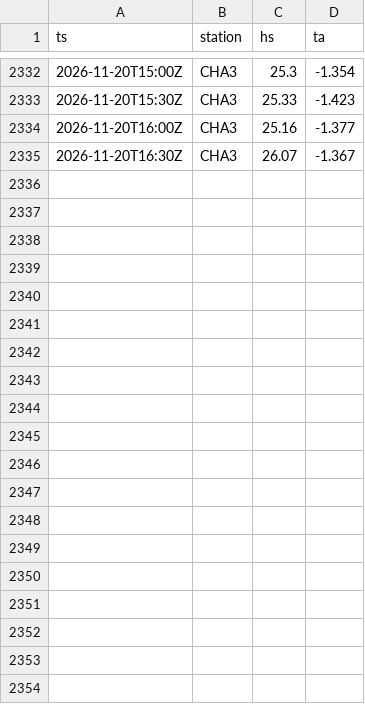
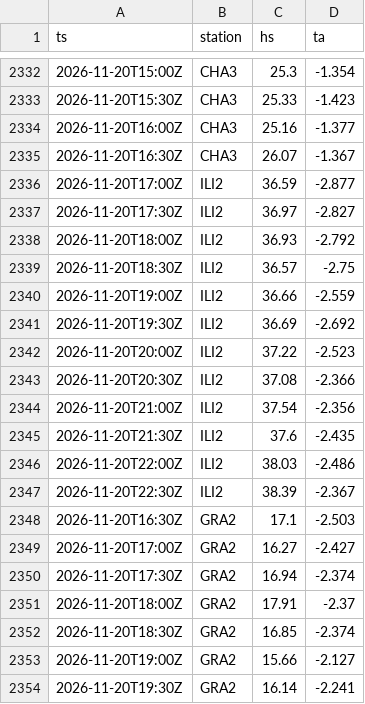
Before and after one commit to gregorysticher/meteo-alert, a CSV file: data/neige-hs.csv, drawn as a sheet; only a part is shown, gaps mark what is left out; the diff covers the shown part only.

Commit message:
chore: neige fraîche notifiée / journal neige [skip ci]

```diff
--- a/data/neige-hs.csv
+++ b/data/neige-hs.csv
@@ -2335 +2335,20 @@ ts,station,hs,ta
 2026-11-20T16:30Z,CHA3,26.07,-1.367
+2026-11-20T17:00Z,ILI2,36.59,-2.877
+2026-11-20T17:30Z,ILI2,36.97,-2.827
+2026-11-20T18:00Z,ILI2,36.93,-2.792
+2026-11-20T18:30Z,ILI2,36.57,-2.75
+2026-11-20T19:00Z,ILI2,36.66,-2.559
+2026-11-20T19:30Z,ILI2,36.69,-2.692
+2026-11-20T20:00Z,ILI2,37.22,-2.523
+2026-11-20T20:30Z,ILI2,37.08,-2.366
+2026-11-20T21:00Z,ILI2,37.54,-2.356
+2026-11-20T21:30Z,ILI2,37.6,-2.435
+2026-11-20T22:00Z,ILI2,38.03,-2.486
+2026-11-20T22:30Z,ILI2,38.39,-2.367
+2026-11-20T16:30Z,GRA2,17.1,-2.503
+2026-11-20T17:00Z,GRA2,16.27,-2.427
+2026-11-20T17:30Z,GRA2,16.94,-2.374
+2026-11-20T18:00Z,GRA2,17.91,-2.37
+2026-11-20T18:30Z,GRA2,16.85,-2.374
+2026-11-20T19:00Z,GRA2,15.66,-2.127
+2026-11-20T19:30Z,GRA2,16.14,-2.241
```
Also changed, not shown: 30 added rows elsewhere in this file.
